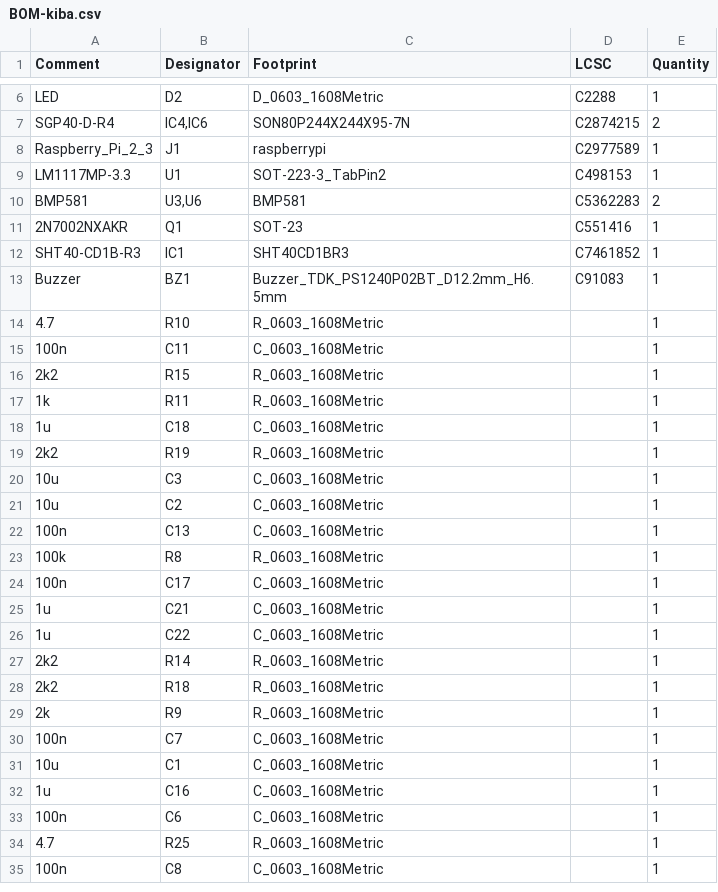
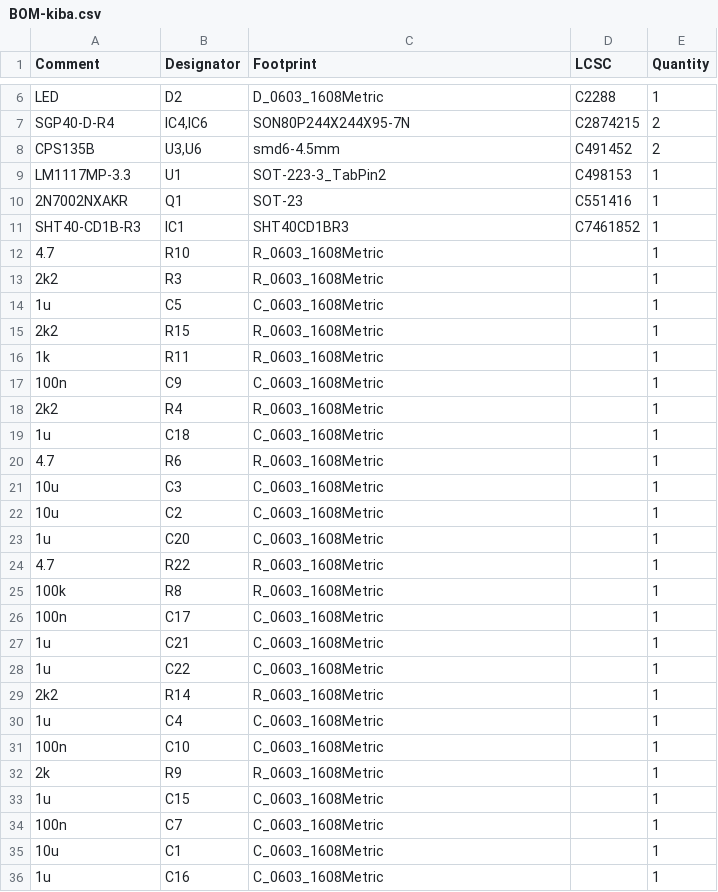
Before and after one commit to alterlleo/kiba-board, a CSV file: jlcpcb/production_files/BOM-kiba.csv, drawn as a sheet; only a part is shown, gaps mark what is left out; the shorter side is filled out with more unchanged rows; the diff covers the shown part only.

```diff
--- a/jlcpcb/production_files/BOM-kiba.csv
+++ b/jlcpcb/production_files/BOM-kiba.csv
@@ -7,17 +7,19 @@ LED,D2,D_0603_1608Metric,C2288,1
 SGP40-D-R4,"IC4,IC6",SON80P244X244X95-7N,C2874215,2
-Raspberry_Pi_2_3,J1,raspberrypi,C2977589,1
+CPS135B,"U3,U6",smd6-4.5mm,C491452,2
 LM1117MP-3.3,U1,SOT-223-3_TabPin2,C498153,1
-BMP581,"U3,U6",BMP581,C5362283,2
 2N7002NXAKR,Q1,SOT-23,C551416,1
 SHT40-CD1B-R3,IC1,SHT40CD1BR3,C7461852,1
-Buzzer,BZ1,Buzzer_TDK_PS1240P02BT_D12.2mm_H6.5mm,C91083,1
 4.7,R10,R_0603_1608Metric,,1
-100n,C11,C_0603_1608Metric,,1
+2k2,R3,R_0603_1608Metric,,1
+1u,C5,C_0603_1608Metric,,1
 2k2,R15,R_0603_1608Metric,,1
 1k,R11,R_0603_1608Metric,,1
+100n,C9,C_0603_1608Metric,,1
+2k2,R4,R_0603_1608Metric,,1
 1u,C18,C_0603_1608Metric,,1
-2k2,R19,R_0603_1608Metric,,1
+4.7,R6,R_0603_1608Metric,,1
 10u,C3,C_0603_1608Metric,,1
 10u,C2,C_0603_1608Metric,,1
-100n,C13,C_0603_1608Metric,,1
+1u,C20,C_0603_1608Metric,,1
+4.7,R22,R_0603_1608Metric,,1
 100k,R8,R_0603_1608Metric,,1
@@ -27,4 +29,6 @@ Buzzer,BZ1,Buzzer_TDK_PS1240P02BT_D12.2mm_H6.5mm,C91083,1
 2k2,R14,R_0603_1608Metric,,1
-2k2,R18,R_0603_1608Metric,,1
+1u,C4,C_0603_1608Metric,,1
+100n,C10,C_0603_1608Metric,,1
 2k,R9,R_0603_1608Metric,,1
+1u,C15,C_0603_1608Metric,,1
 100n,C7,C_0603_1608Metric,,1
```
Also changed, not shown: 4 added rows elsewhere in this file, jlcpcb/production_files/CPL-kiba.csv, 17 other files.
